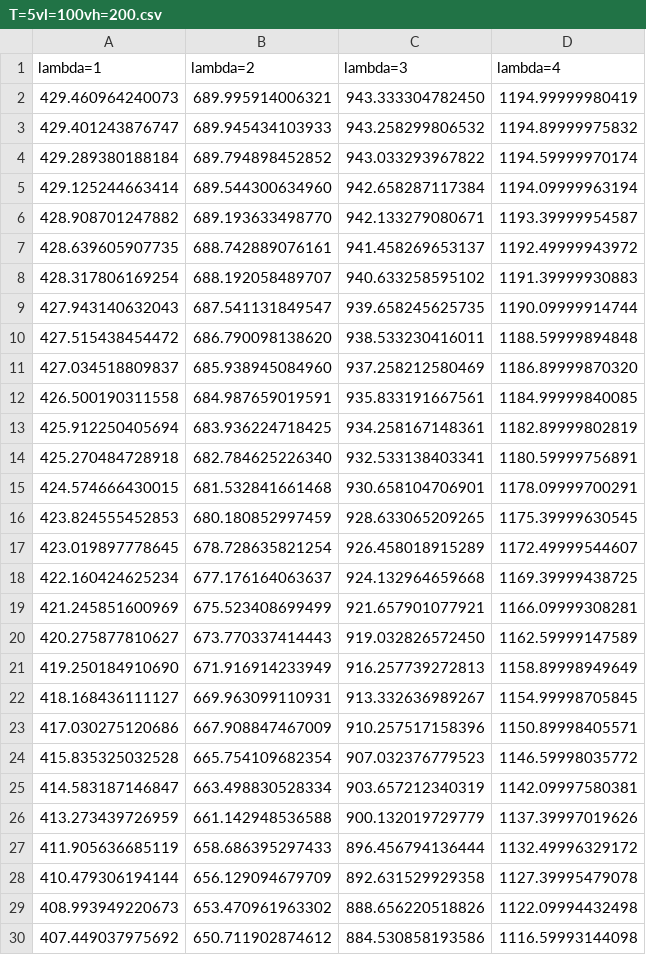
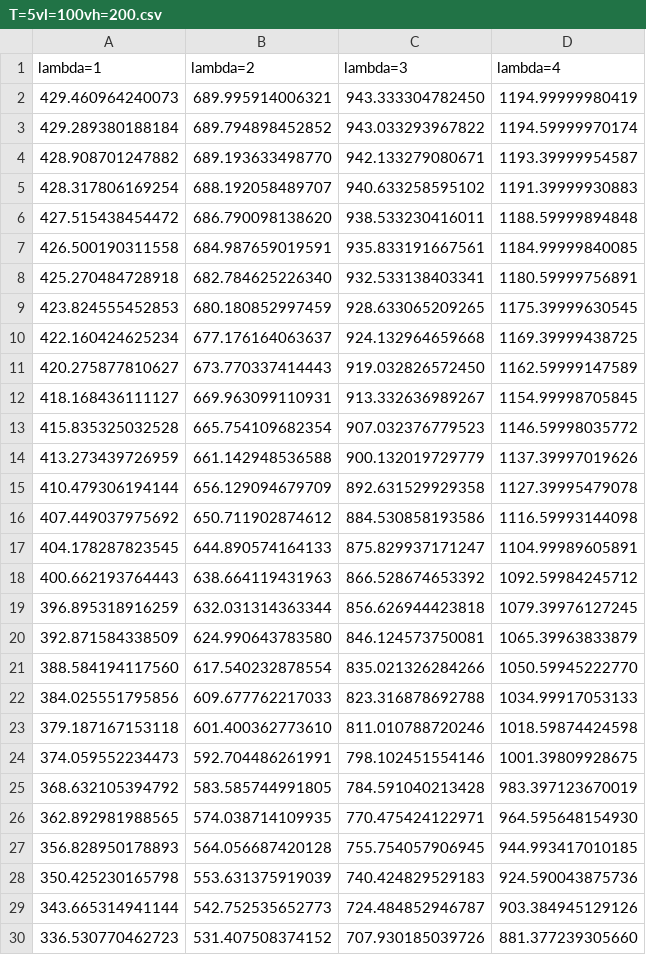
Before and after one commit to xijunlee/kaggle-solution, a CSV file: T=5vl=100vh=200.csv, drawn as a sheet; only a part is shown; the shorter side is filled out with more unchanged rows; the diff covers the shown part only; the diff names each change by its address in the sheet, - before the commit and + after, or states it on an @@ line.

```diff
--- a/T=5vl=100vh=200.csv
+++ b/T=5vl=100vh=200.csv
-row 3: 429.401243876747 | 689.945434103933 | 943.258299806532 | 1194.89999975832
-row 5: 429.125244663414 | 689.544300634960 | 942.658287117384 | 1194.09999963194
-row 7: 428.639605907735 | 688.742889076161 | 941.458269653137 | 1192.49999943972
-row 9: 427.943140632043 | 687.541131849547 | 939.658245625735 | 1190.09999914744
-row 11: 427.034518809837 | 685.938945084960 | 937.258212580469 | 1186.89999870320
-row 13: 425.912250405694 | 683.936224718425 | 934.258167148361 | 1182.89999802819
-row 15: 424.574666430015 | 681.532841661468 | 930.658104706901 | 1178.09999700291
-row 17: 423.019897778645 | 678.728635821254 | 926.458018915289 | 1172.49999544607
-row 19: 421.245851600969 | 675.523408699499 | 921.657901077921 | 1166.09999308281
-row 21: 419.250184910690 | 671.916914233949 | 916.257739272813 | 1158.89998949649
-row 23: 417.030275120686 | 667.908847467009 | 910.257517158396 | 1150.89998405571
-row 25: 414.583187146847 | 663.498830528334 | 903.657212340319 | 1142.09997580381
-row 27: 411.905636685119 | 658.686395297433 | 896.456794136444 | 1132.49996329172
-row 29: 408.993949220673 | 653.470961963302 | 888.656220518826 | 1122.09994432498
```
Also changed, not shown: 36 removed rows elsewhere in this file, T=3vl=100vh=200.csv, T=5vl=10vh=100.csv, 3 other files.
